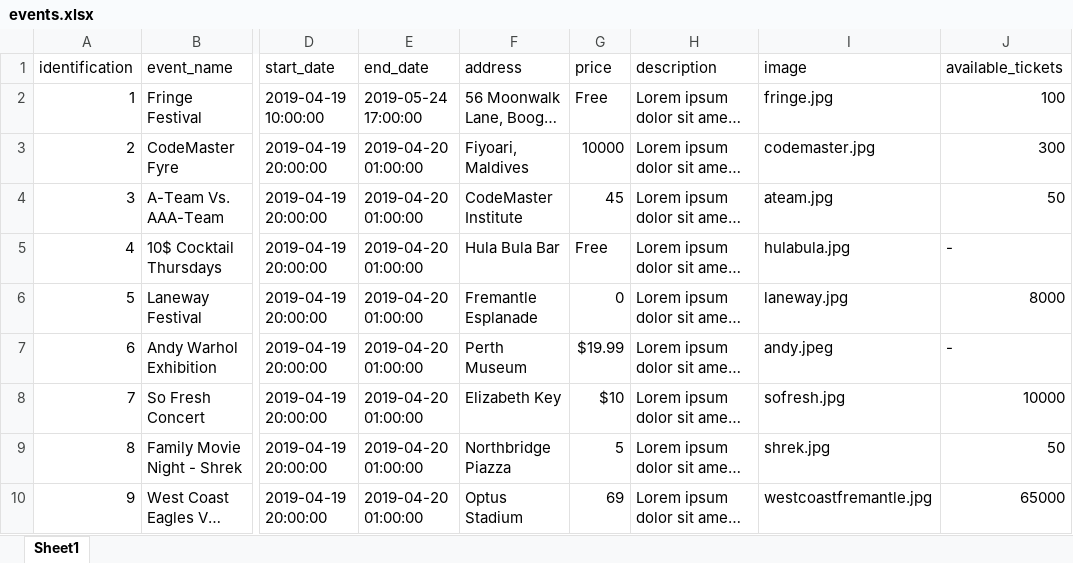
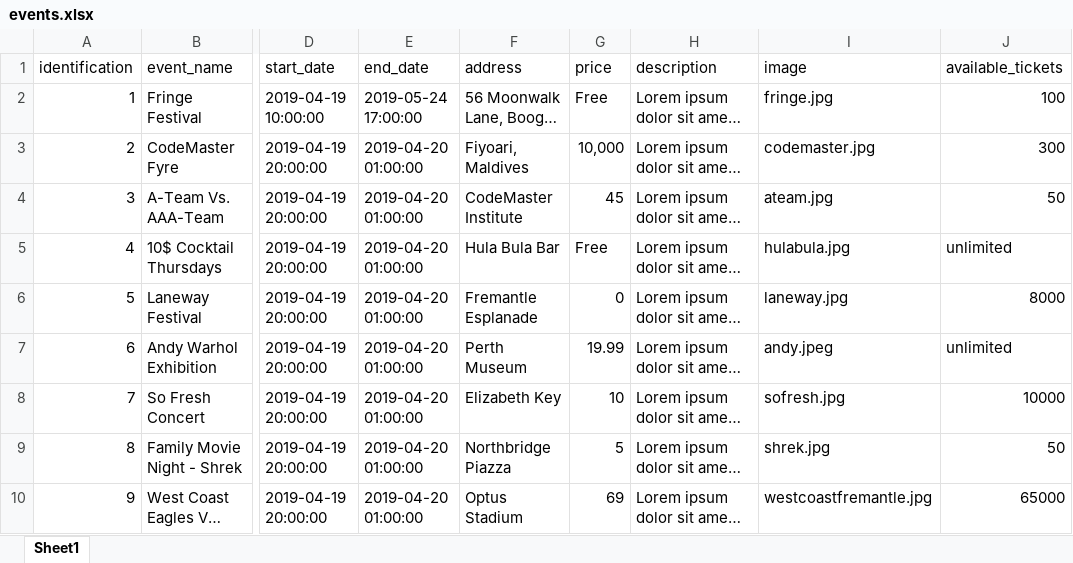
Before and after one commit to CodemasterInstitute/A-Team, an Excel workbook: databases/events/events.xlsx, sheet Sheet1, drawn as a sheet; only a part is shown, gaps mark what is left out; long unchanged cells end in …; values as stored, in another font and other column widths than the file's, no borders; the diff names each change by its address in the sheet, - before the commit and + after, or states it on an @@ line.

Commit message:
Edit the excel database templates

```diff
--- a/databases/events/events.xlsx (sheet Sheet1)
+++ b/databases/events/events.xlsx (sheet Sheet1)
-G3 (price): 10000
+G3 (price): 10,000
-J5 (available_tickets): -
+J5 (available_tickets): unlimited
-G7 (price): $19.99
+G7 (price): 19.99
-J7 (available_tickets): -
+J7 (available_tickets): unlimited
-G8 (price): $10
+G8 (price): 10
```
Also changed, not shown: 2 other files.
